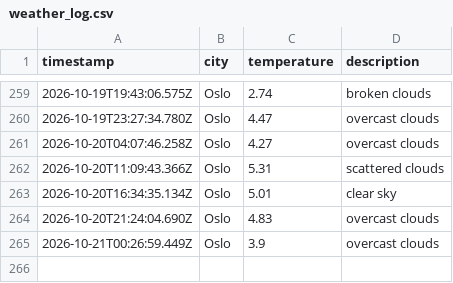
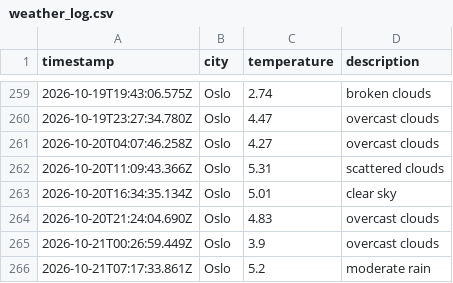
Before and after one commit to AshSensei13/weather-data-ops, a CSV file: data/weather_log.csv, drawn as a sheet; only a part is shown, gaps mark what is left out.

```diff
--- a/data/weather_log.csv
+++ b/data/weather_log.csv
@@ -265 +265,2 @@ timestamp,city,temperature,description
 2026-10-21T00:26:59.449Z,Oslo,3.9,overcast clouds
+2026-10-21T07:17:33.861Z,Oslo,5.2,moderate rain
```
Also changed, not shown: 1 other file.
